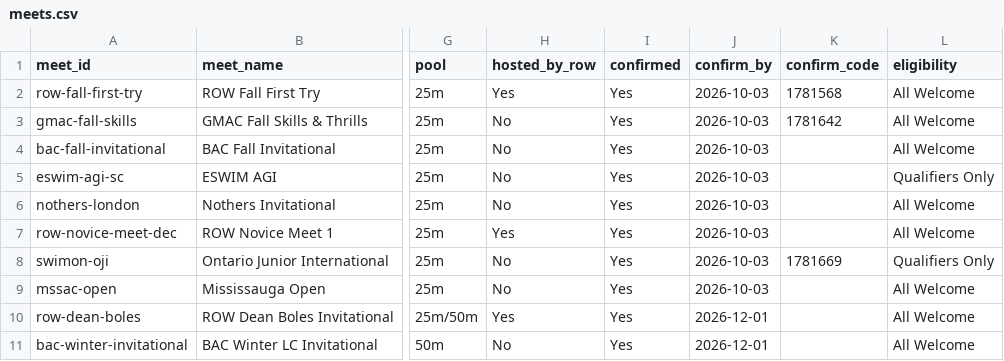
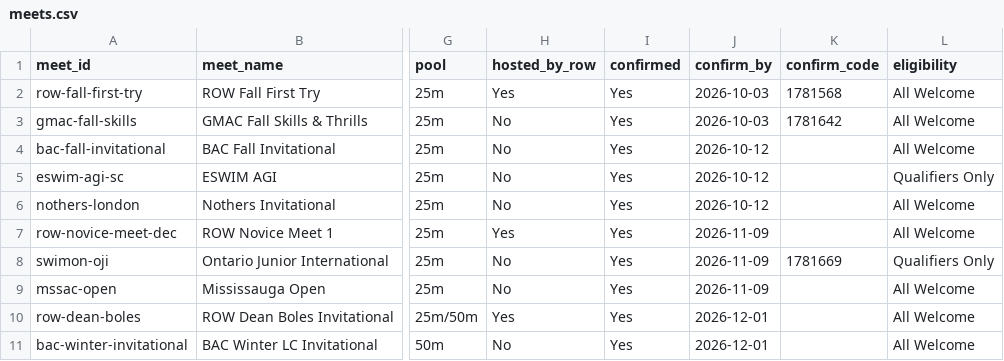
Before and after one commit to row-gm/row-meets, a CSV file: data/meets.csv, drawn as a sheet; only a part is shown, gaps mark what is left out; the diff names each change by its address in the sheet, - before the commit and + after, or states it on an @@ line.

Commit message:
Schedule published from the spreadsheet, 2026-09-30 11:15

```diff
--- a/data/meets.csv
+++ b/data/meets.csv
-J4:J6 (confirm_by): 2026-10-03
+J4:J6 (confirm_by): 2026-10-12
-J7:J9 (confirm_by): 2026-10-03
+J7:J9 (confirm_by): 2026-11-09
```
